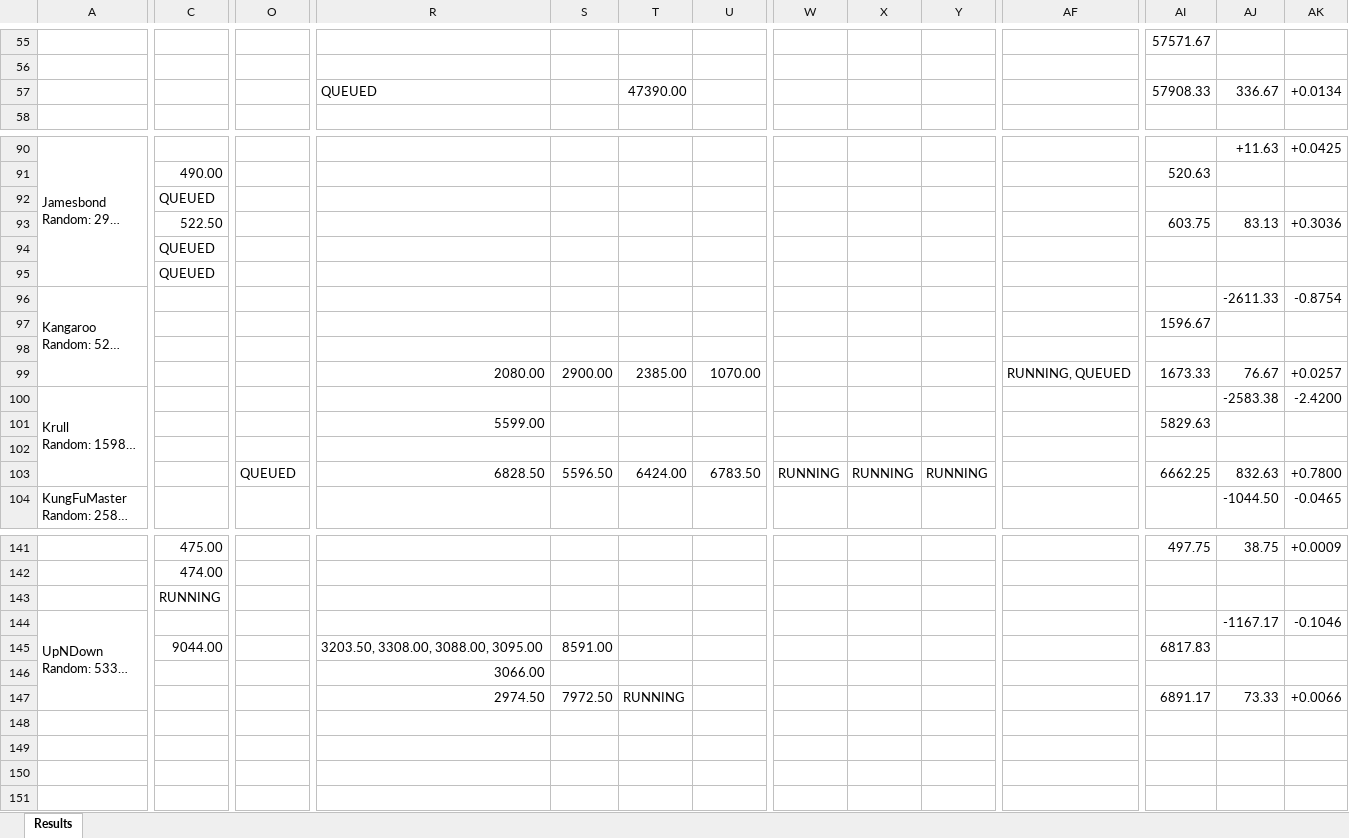
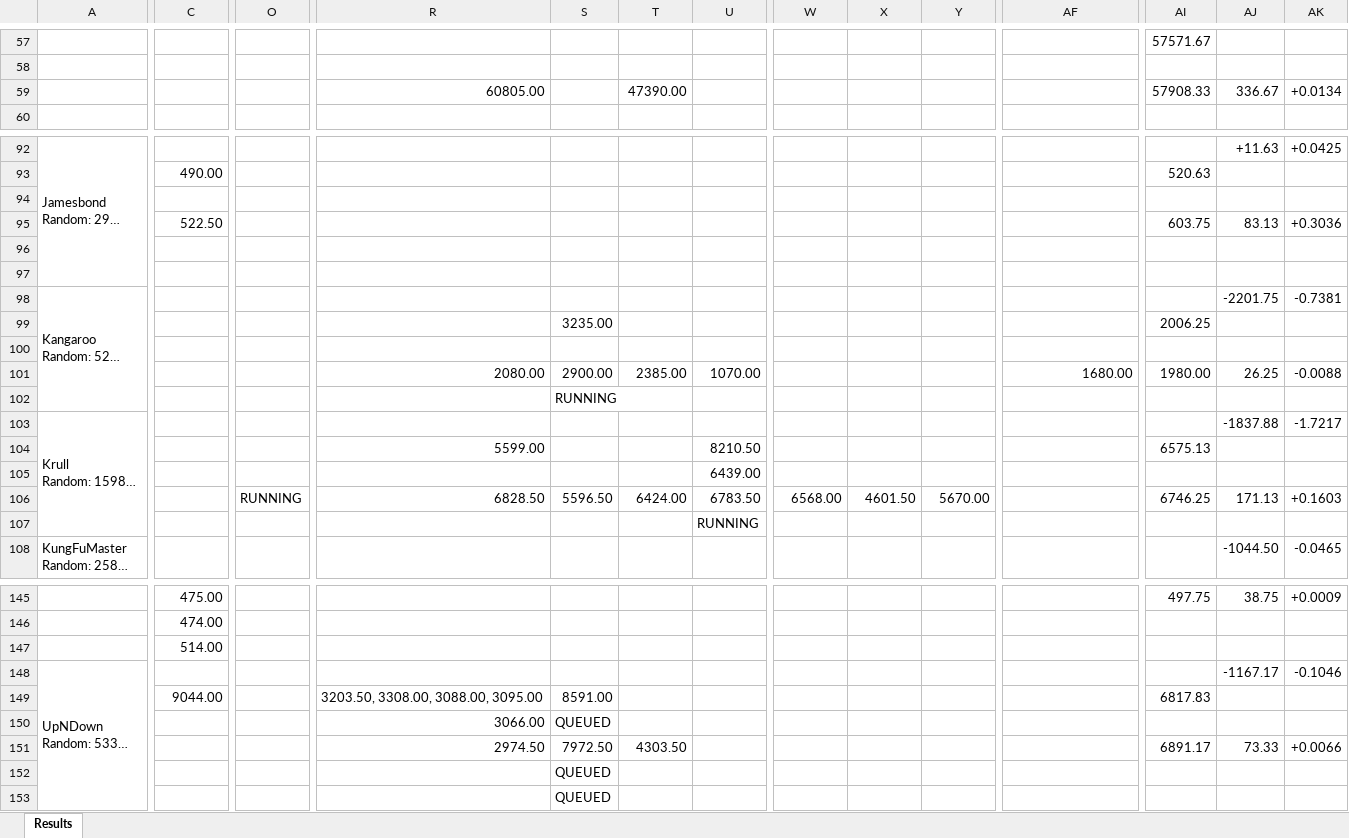
Before and after one commit to wrrte/STORM-1, an Excel workbook: results/converted_results.xlsx, sheet Results, drawn as a sheet; only a part is shown, gaps mark what is left out; long unchanged cells end in …; values as stored, in another font and other column widths than the file's, no cell formats; addresses are those after the commit; rows hold the shown columns only; the diff covers the shown part only; the diff names each change by its address in the sheet, - before the commit and + after, or states it on an @@ line.

```diff
--- a/results/converted_results.xlsx (sheet Results)
+++ b/results/converted_results.xlsx (sheet Results)
-R59: QUEUED
+R59: 60805.00
-C94: QUEUED
+C94: (empty)
-C96:C97: QUEUED
+C96:C97: (empty)
-AJ98: -2611.33
+AJ98: -2201.75
-AK98: -0.8754
+AK98: -0.7381
-S99: (empty)
+S99: 3235.00
-AI99: 1596.67
+AI99: 2006.25
-AF101: RUNNING, QUEUED
+AF101: 1680.00
-AI101: 1673.33
+AI101: 1980.00
-AJ101: 76.67
+AJ101: 26.25
-AK101: +0.0257
+AK101: -0.0088
+row 102:  |  |  |  | RUNNING
-AJ103: -2583.38
+AJ103: -1837.88
-AK103: -2.4200
+AK103: -1.7217
-U104: (empty)
+U104: 8210.50
-AI104: 5829.63
+AI104: 6575.13
-U105: (empty)
+U105: 6439.00
-O106: QUEUED
+O106: RUNNING
-W106: RUNNING
+W106: 6568.00
-X106: RUNNING
+X106: 4601.50
-Y106: RUNNING
+Y106: 5670.00
-AI106: 6662.25
+AI106: 6746.25
-AJ106: 832.63
+AJ106: 171.13
-AK106: +0.7800
+AK106: +0.1603
+row 107:  |  |  |  |  |  | RUNNING
-C147: RUNNING
+C147: 514.00
-S150: (empty)
+S150: QUEUED
-T151: RUNNING
+T151: 4303.50
+row 152:  |  |  |  | QUEUED
+row 153:  |  |  |  | QUEUED
```
Also changed, not shown: 4 added rows, 2 removed rows and 49 edited cells elsewhere in this sheet, cell formats, 3 other files.
